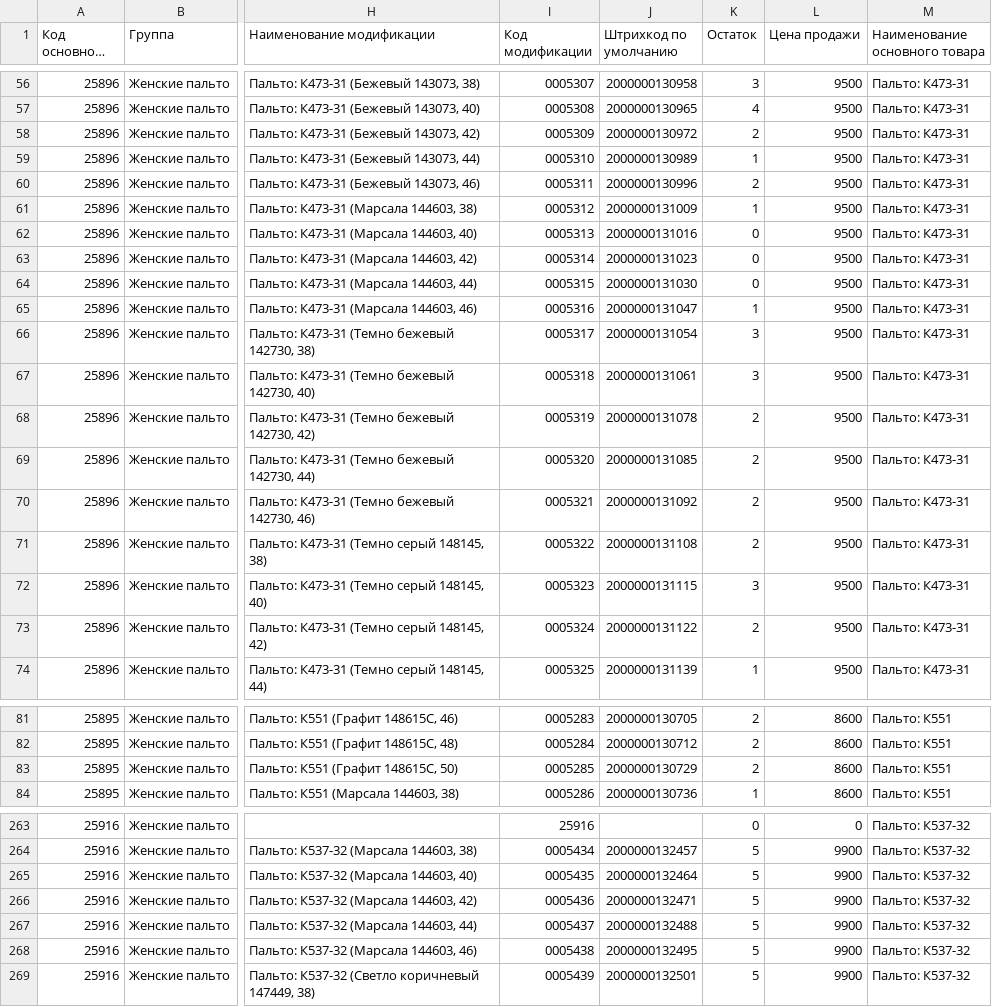
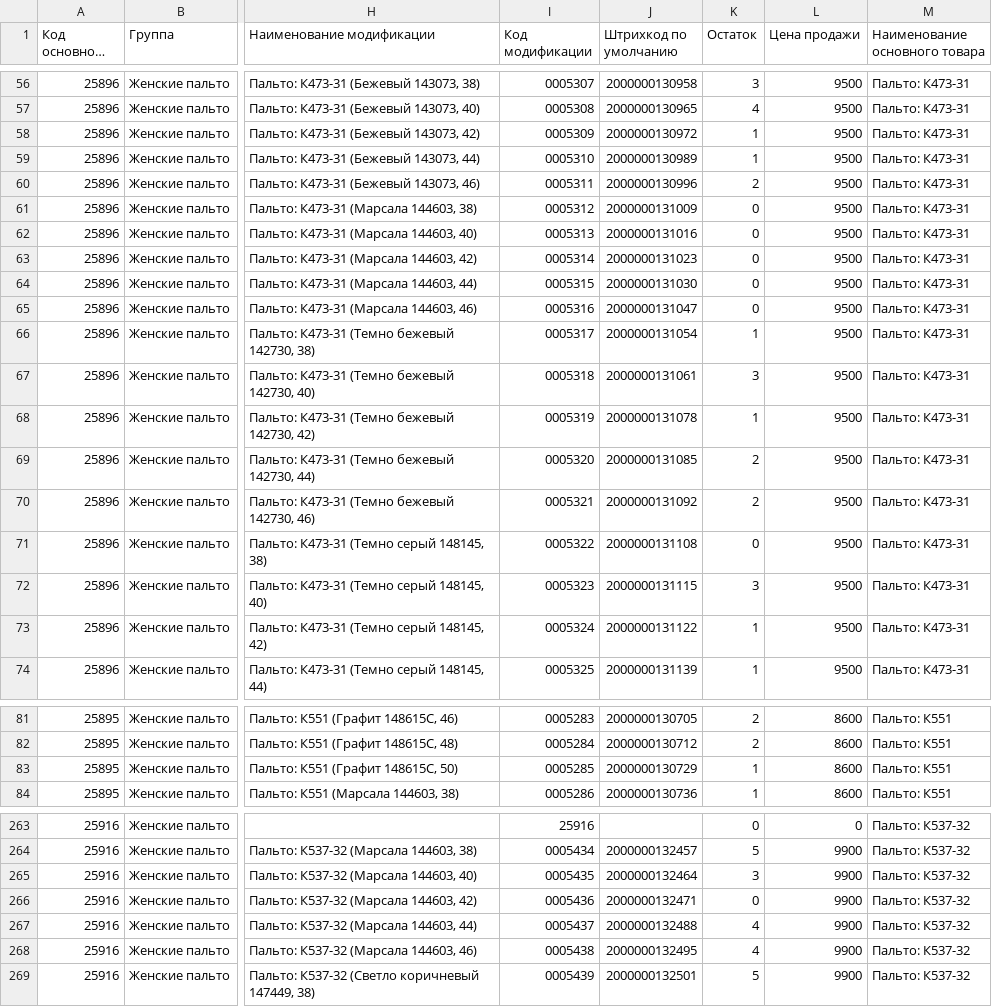
Before and after one commit to tirprox/dreamwhite-etc, a CSV file: import-export/import-products/report.csv, drawn as a sheet; only a part is shown, gaps mark what is left out; long unchanged cells end in …; the diff covers the shown part only; the diff names each change by its address in the sheet, - before the commit and + after, or states it on an @@ line.

```diff
--- a/import-export/import-products/report.csv
+++ b/import-export/import-products/report.csv
-K58 (Остаток): 2
+K58 (Остаток): 1
-K61 (Остаток): 1
+K61 (Остаток): 0
-K65 (Остаток): 1
+K65 (Остаток): 0
-K66 (Остаток): 3
+K66 (Остаток): 1
-K68 (Остаток): 2
+K68 (Остаток): 1
-K71 (Остаток): 2
+K71 (Остаток): 0
-K73 (Остаток): 2
+K73 (Остаток): 1
-K83 (Остаток): 2
+K83 (Остаток): 1
-K265 (Остаток): 5
+K265 (Остаток): 3
-K266 (Остаток): 5
+K266 (Остаток): 0
-K267:K268 (Остаток): 5
+K267:K268 (Остаток): 4
```
Also changed, not shown: 50 edited cells elsewhere in this file, 1 other file.
